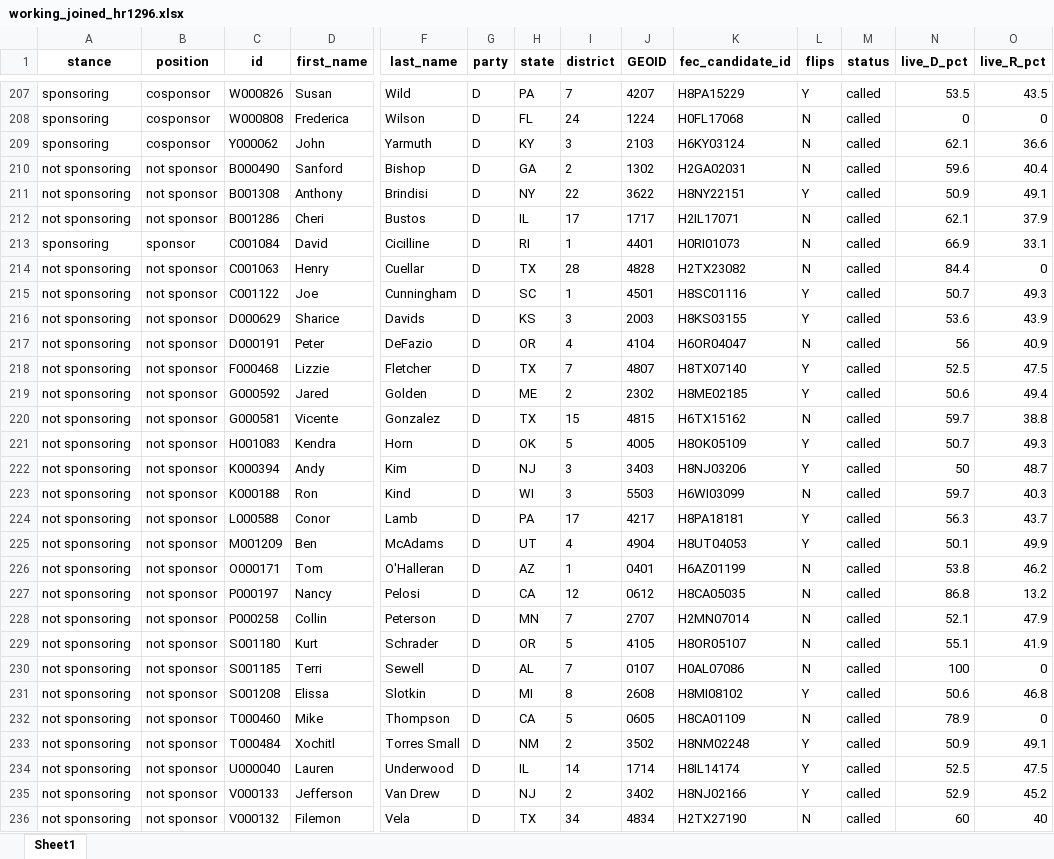
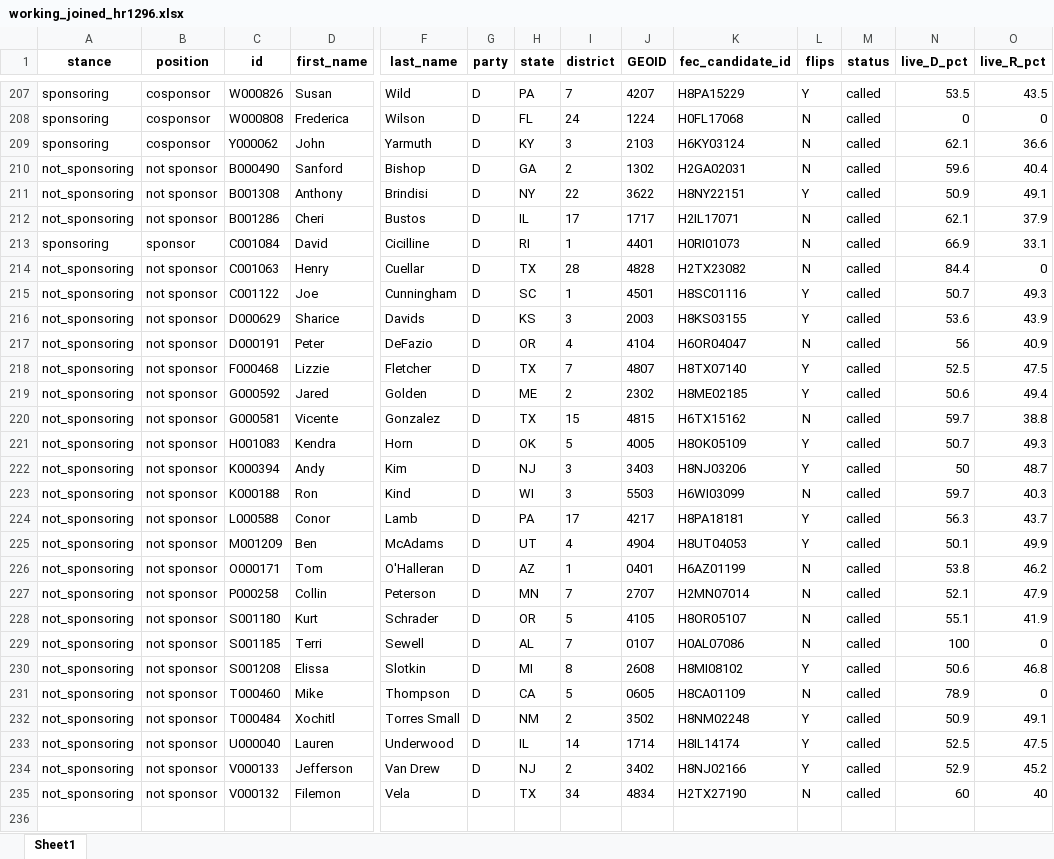
Before and after one commit to amkessler/congress_votes, an Excel workbook: output/working_joined_hr1296.xlsx, sheet Sheet1, drawn as a sheet; only a part is shown, gaps mark what is left out; values as stored, in another font and other column widths than the file's, no borders; removed rows and columns are numbered as before the commit, all else as after; rows hold the shown columns only; the diff names each change by its address in the sheet, - before the commit and + after, or states it on an @@ line.

```diff
--- a/output/working_joined_hr1296.xlsx (sheet Sheet1)
+++ b/output/working_joined_hr1296.xlsx (sheet Sheet1)
-A210:A212 (stance): not sponsoring
+A210:A212 (stance): not_sponsoring
-A214:A226 (stance): not sponsoring
+A214:A226 (stance): not_sponsoring
-row 227: not sponsoring | not sponsor | P000197 | Nancy | Pelosi | D | CA | 12 | 0612 | H8CA05035 | N | called | 86.8 | 13.2
-A227:A235 (stance): not sponsoring
+A227:A235 (stance): not_sponsoring
```
Also changed, not shown: 3 other files.
